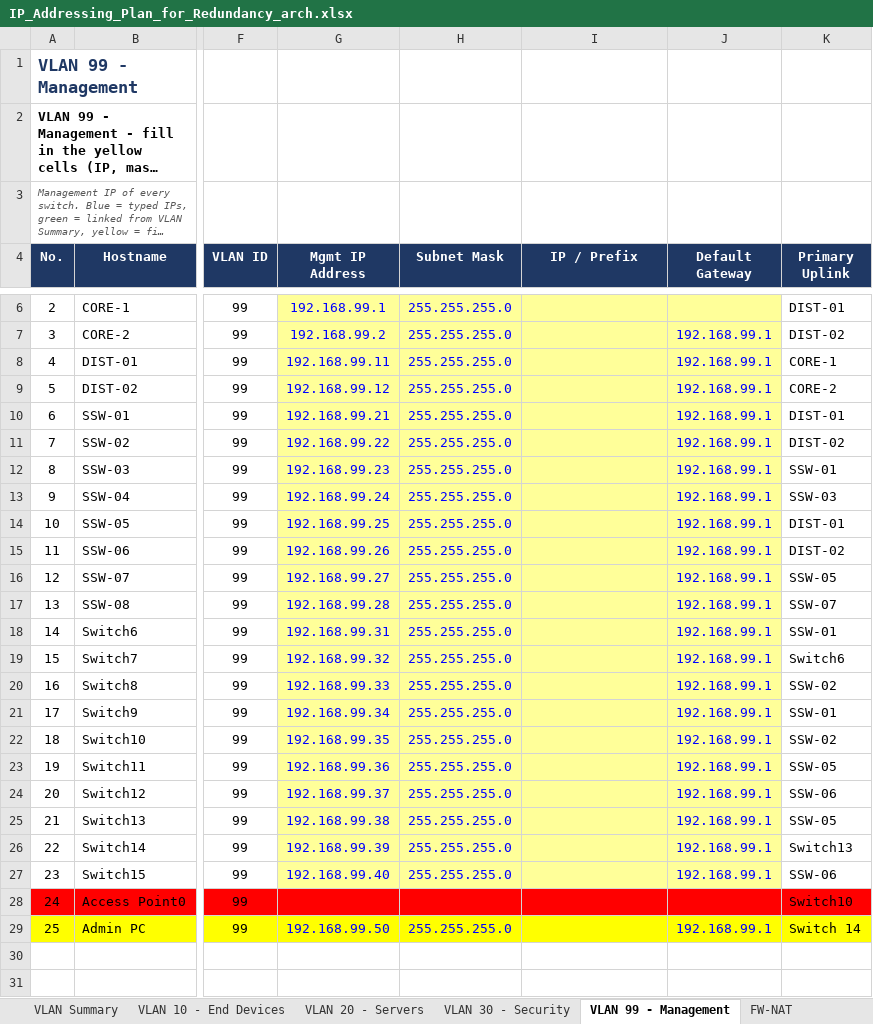
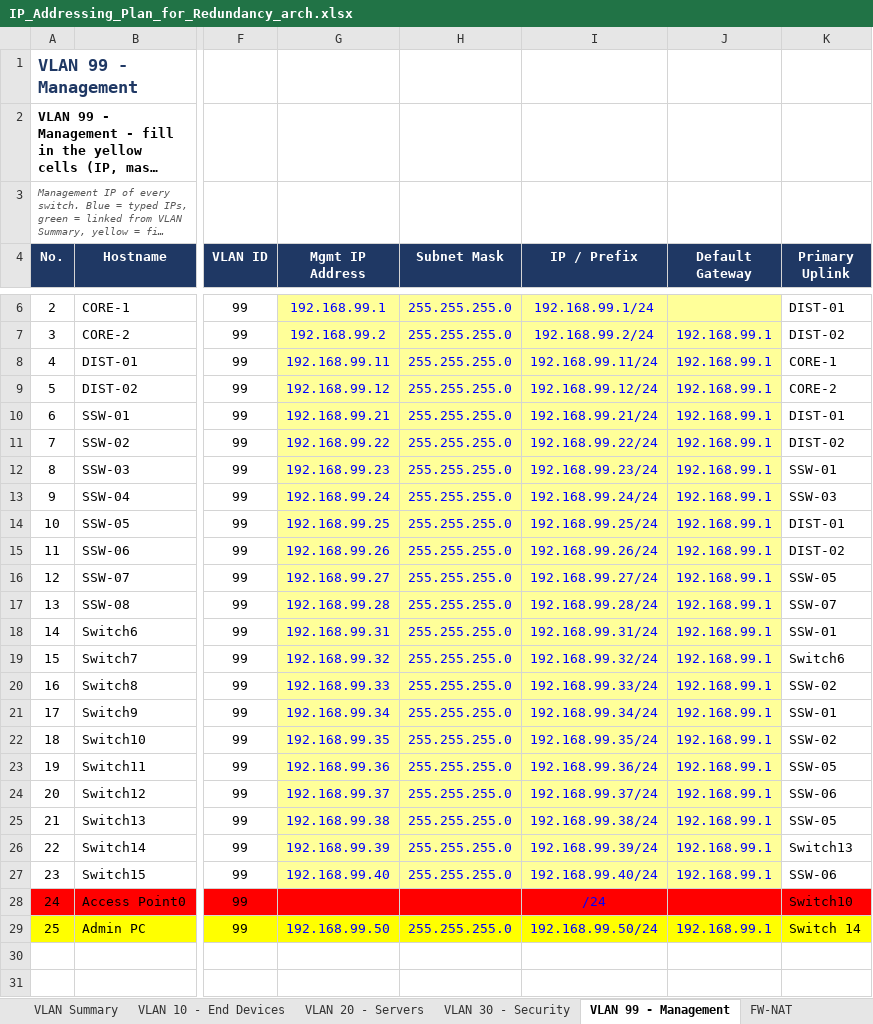
Before and after one commit to Akki-74/NetArch-Labs, an Excel workbook: IP_Addressing_Plan_for_Redundancy_arch.xlsx, sheet VLAN 99 - Management, drawn as a sheet; only a part is shown, gaps mark what is left out; long unchanged cells end in …; values as stored, in another font and other column widths than the file's, no borders; the diff covers the shown part only; the diff names each change by its address in the sheet, - before the commit and + after, or states it on an @@ line.

```diff
--- a/IP_Addressing_Plan_for_Redundancy_arch.xlsx (sheet VLAN 99 - Management)
+++ b/IP_Addressing_Plan_for_Redundancy_arch.xlsx (sheet VLAN 99 - Management)
-I6 (IP / Prefix): (empty)
+I6 (IP / Prefix): 192.168.99.1/24
-I7 (IP / Prefix): (empty)
+I7 (IP / Prefix): 192.168.99.2/24
-I8 (IP / Prefix): (empty)
+I8 (IP / Prefix): 192.168.99.11/24
-I9 (IP / Prefix): (empty)
+I9 (IP / Prefix): 192.168.99.12/24
-I10 (IP / Prefix): (empty)
+I10 (IP / Prefix): 192.168.99.21/24
-I11 (IP / Prefix): (empty)
+I11 (IP / Prefix): 192.168.99.22/24
-I12 (IP / Prefix): (empty)
+I12 (IP / Prefix): 192.168.99.23/24
-I13 (IP / Prefix): (empty)
+I13 (IP / Prefix): 192.168.99.24/24
-I14 (IP / Prefix): (empty)
+I14 (IP / Prefix): 192.168.99.25/24
-I15 (IP / Prefix): (empty)
+I15 (IP / Prefix): 192.168.99.26/24
-I16 (IP / Prefix): (empty)
+I16 (IP / Prefix): 192.168.99.27/24
-I17 (IP / Prefix): (empty)
+I17 (IP / Prefix): 192.168.99.28/24
-I18 (IP / Prefix): (empty)
+I18 (IP / Prefix): 192.168.99.31/24
-I19 (IP / Prefix): (empty)
+I19 (IP / Prefix): 192.168.99.32/24
-I20 (IP / Prefix): (empty)
+I20 (IP / Prefix): 192.168.99.33/24
-I21 (IP / Prefix): (empty)
+I21 (IP / Prefix): 192.168.99.34/24
-I22 (IP / Prefix): (empty)
+I22 (IP / Prefix): 192.168.99.35/24
-I23 (IP / Prefix): (empty)
+I23 (IP / Prefix): 192.168.99.36/24
-I24 (IP / Prefix): (empty)
+I24 (IP / Prefix): 192.168.99.37/24
-I25 (IP / Prefix): (empty)
+I25 (IP / Prefix): 192.168.99.38/24
-I26 (IP / Prefix): (empty)
+I26 (IP / Prefix): 192.168.99.39/24
-I27 (IP / Prefix): (empty)
+I27 (IP / Prefix): 192.168.99.40/24
-I28 (IP / Prefix): (empty)
+I28 (IP / Prefix): /24
-I29 (IP / Prefix): (empty)
+I29 (IP / Prefix): 192.168.99.50/24
```
Also changed, not shown: 1 added row and 1 removed row elsewhere in this sheet, sheet VLAN 10 - End Devices, sheet VLAN 20 - Servers, sheet VLAN 30 - Security, sheet VLAN Summary, sheet FW-NAT, 2 other files.
